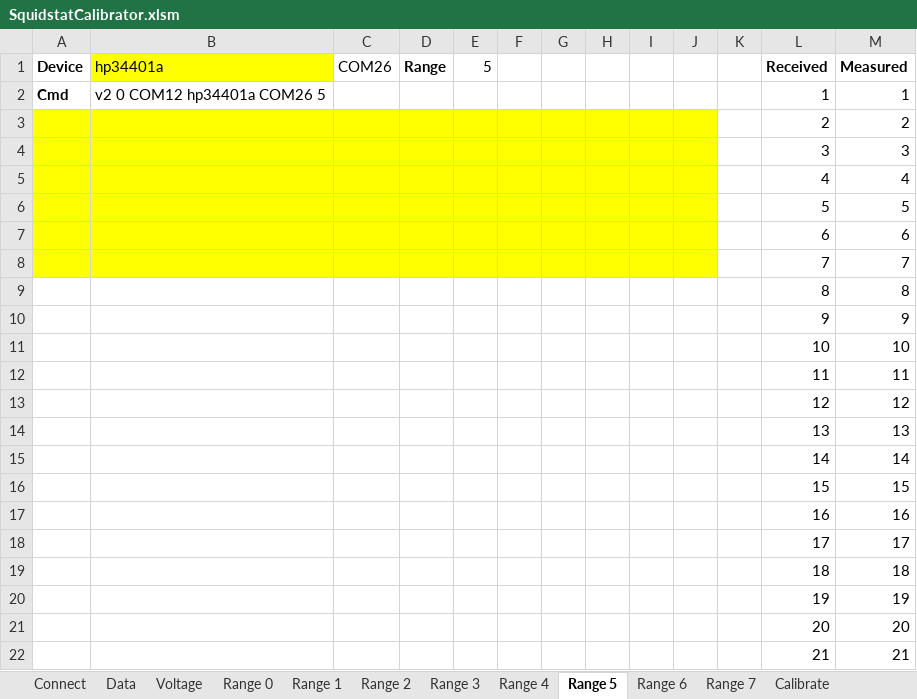
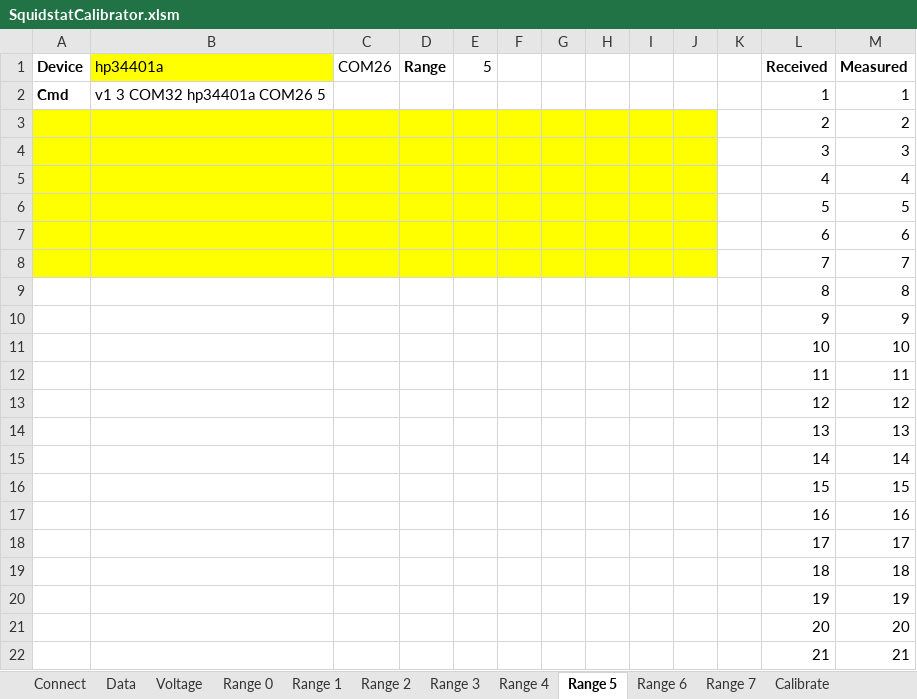
Before and after one commit to greatwallisme/Potentiostat, an Excel workbook: SquidstatCalibrator/SquidstatCalibrator.xlsm, sheet Range 5, drawn as a sheet; values as stored, in another font and other column widths than the file's, no borders; charts and pictures not drawn; the diff names each change by its address in the sheet, - before the commit and + after, or states it on an @@ line.

```diff
--- a/SquidstatCalibrator/SquidstatCalibrator.xlsm (sheet Range 5)
+++ b/SquidstatCalibrator/SquidstatCalibrator.xlsm (sheet Range 5)
-B2 (hp34401a): v2 0 COM12 hp34401a COM26 5
+B2 (hp34401a): v1 3 COM32 hp34401a COM26 5
```
Also changed, not shown: sheet Data, sheet Voltage, sheet Calibrate, sheet Range 1, sheet Range 0, sheet Range 2, 7 more sheets, charts or pictures, 4 other files.
